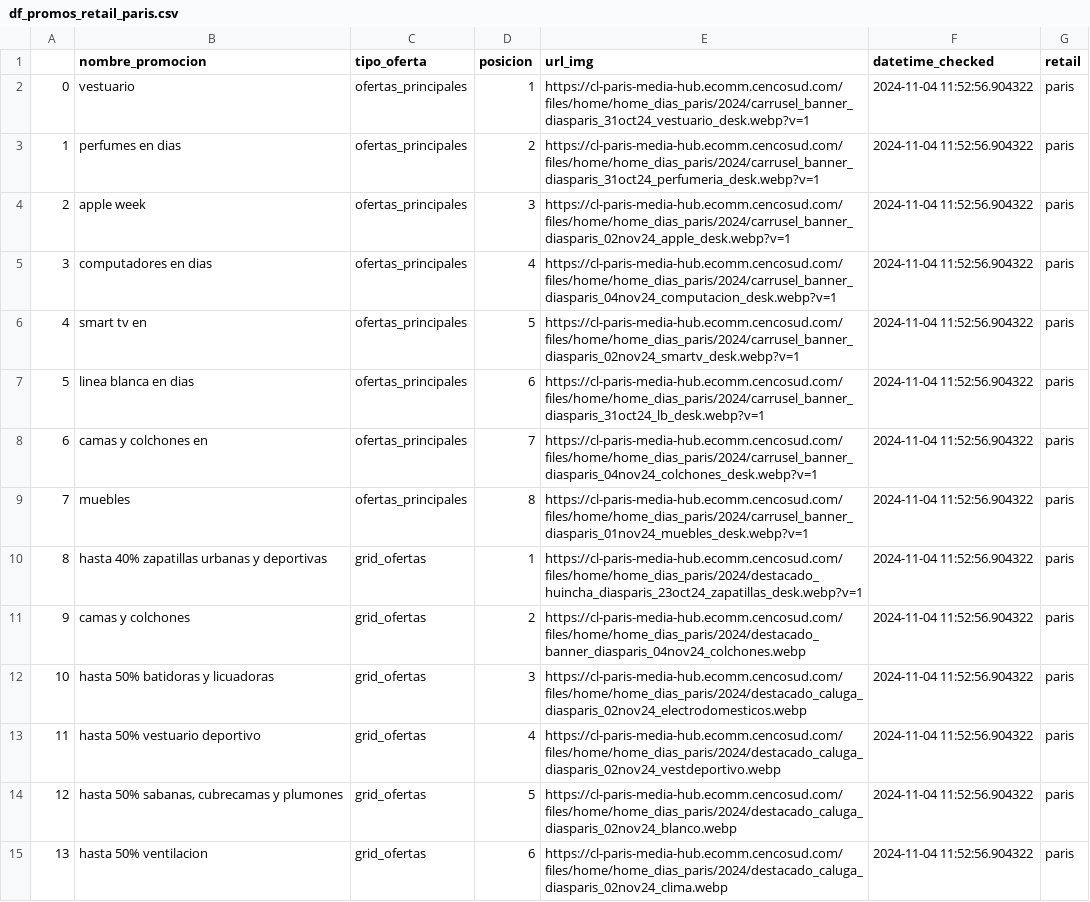
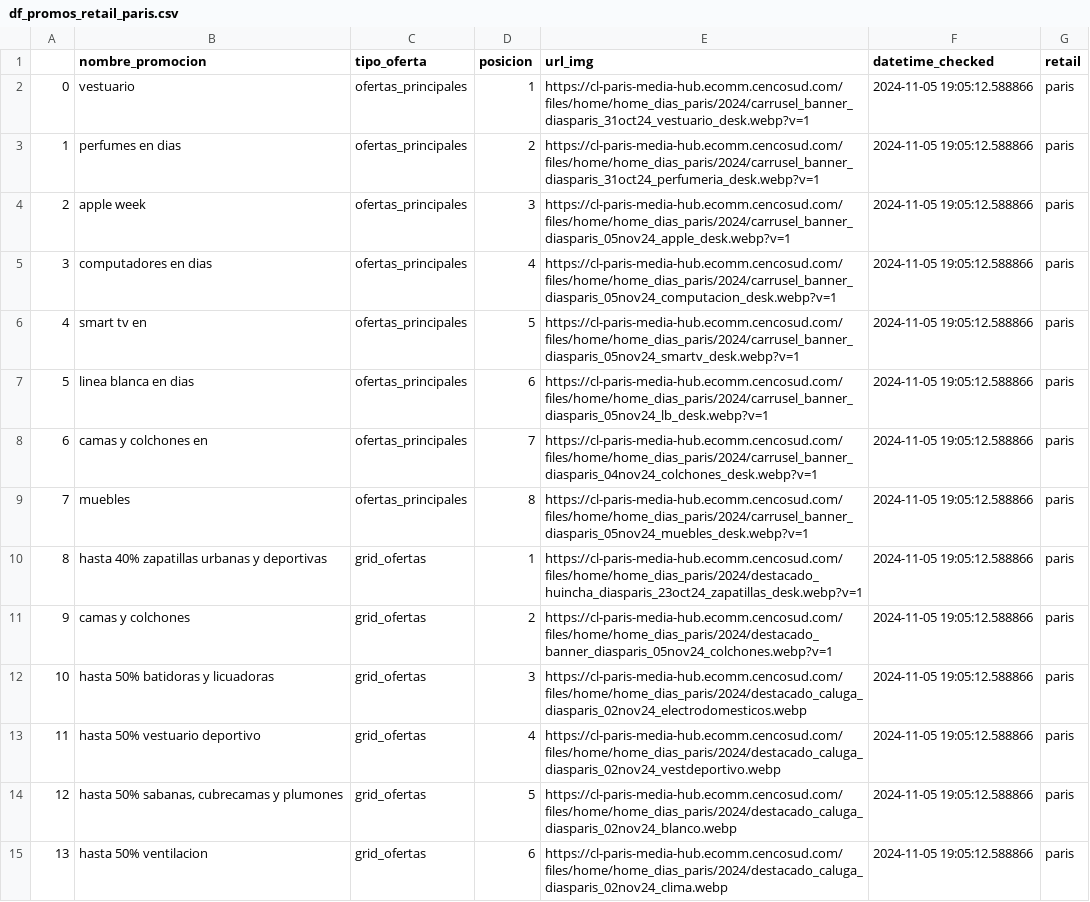
Before and after one commit to cverbah/Modal_streamlit_Promos, a CSV file: data_retails/promos_home/df_promos_retail_paris.csv, drawn as a sheet; only a part is shown; the diff covers the shown part only; the diff names each change by its address in the sheet, - before the commit and + after, or states it on an @@ line.

```diff
--- a/data_retails/promos_home/df_promos_retail_paris.csv
+++ b/data_retails/promos_home/df_promos_retail_paris.csv
-F2:F15 (datetime_checked): 2024-11-04 11:52:56.904322
+F2:F15 (datetime_checked): 2024-11-05 19:05:12.588866
-E4 (url_img): https://cl-paris-media-hub.ecomm.cencosud.com/files/home/home_dias_paris/2024/carrusel_banner_diasparis_02nov24_apple_desk.webp?v=1
+E4 (url_img): https://cl-paris-media-hub.ecomm.cencosud.com/files/home/home_dias_paris/2024/carrusel_banner_diasparis_05nov24_apple_desk.webp?v=1
-E5 (url_img): https://cl-paris-media-hub.ecomm.cencosud.com/files/home/home_dias_paris/2024/carrusel_banner_diasparis_04nov24_computacion_desk.webp?v=1
+E5 (url_img): https://cl-paris-media-hub.ecomm.cencosud.com/files/home/home_dias_paris/2024/carrusel_banner_diasparis_05nov24_computacion_desk.webp?v=1
-E6 (url_img): https://cl-paris-media-hub.ecomm.cencosud.com/files/home/home_dias_paris/2024/carrusel_banner_diasparis_02nov24_smartv_desk.webp?v=1
+E6 (url_img): https://cl-paris-media-hub.ecomm.cencosud.com/files/home/home_dias_paris/2024/carrusel_banner_diasparis_05nov24_smartv_desk.webp?v=1
-E7 (url_img): https://cl-paris-media-hub.ecomm.cencosud.com/files/home/home_dias_paris/2024/carrusel_banner_diasparis_31oct24_lb_desk.webp?v=1
+E7 (url_img): https://cl-paris-media-hub.ecomm.cencosud.com/files/home/home_dias_paris/2024/carrusel_banner_diasparis_05nov24_lb_desk.webp?v=1
-E9 (url_img): https://cl-paris-media-hub.ecomm.cencosud.com/files/home/home_dias_paris/2024/carrusel_banner_diasparis_01nov24_muebles_desk.webp?v=1
+E9 (url_img): https://cl-paris-media-hub.ecomm.cencosud.com/files/home/home_dias_paris/2024/carrusel_banner_diasparis_05nov24_muebles_desk.webp?v=1
-E11 (url_img): https://cl-paris-media-hub.ecomm.cencosud.com/files/home/home_dias_paris/2024/destacado_banner_diasparis_04nov24_colchones.webp
+E11 (url_img): https://cl-paris-media-hub.ecomm.cencosud.com/files/home/home_dias_paris/2024/destacado_banner_diasparis_05nov24_colchones.webp?v=1
```
Also changed, not shown: 15 edited cells elsewhere in this file, data_retails/promos_home/df_promos_retail_falabella.csv, data_retails/promos_home/df_promos_retail_jumbo.csv, 6 other files.
